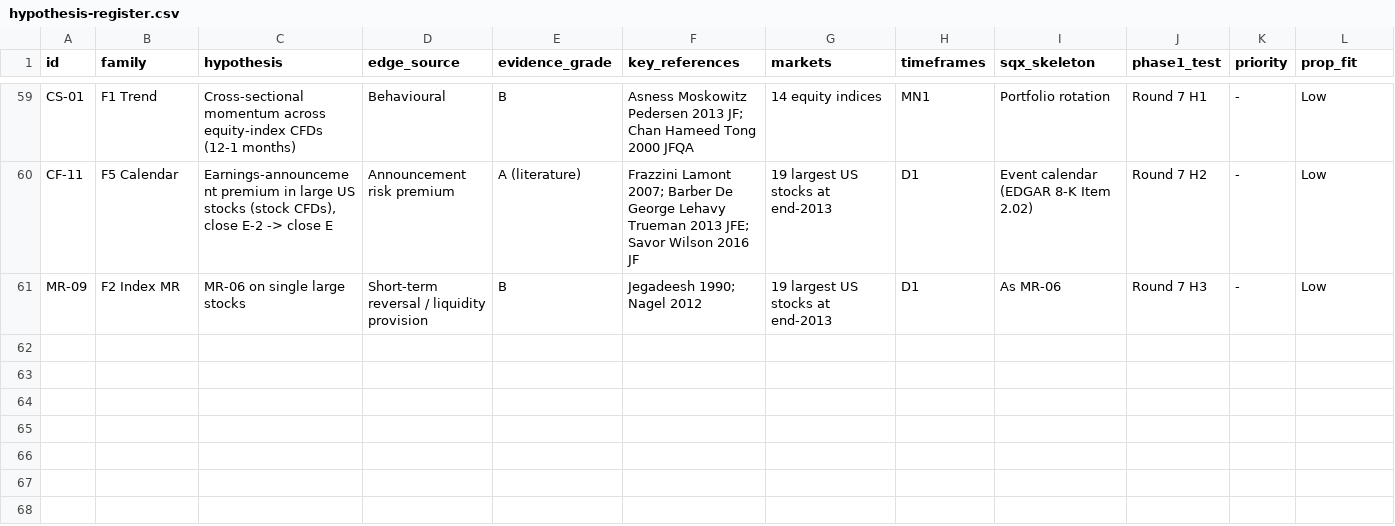
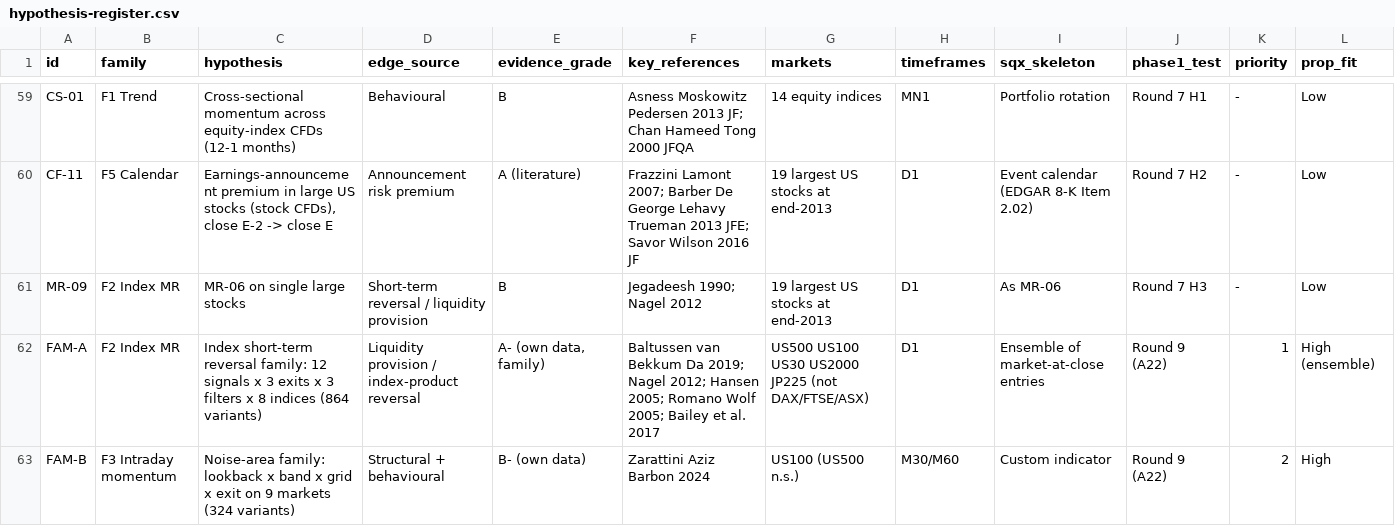
Before and after one commit to mahmod21593-sys/Strategyquant-bawa, a CSV file: research/hypothesis-register.csv, drawn as a sheet; only a part is shown, gaps mark what is left out; rows hold the shown columns only; the diff covers the shown part only; the diff names each change by its address in the sheet, - before the commit and + after, or states it on an @@ line.

```diff
--- a/research/hypothesis-register.csv
+++ b/research/hypothesis-register.csv
+row 62: FAM-A | F2 Index MR | Index short-term reversal family: 12 signals x 3 exits x 3 filters x 8 indices (864 variants) | Liquidity provision / index-product reversal | A- (own data, family) | Baltussen van Bekkum Da 2019; Nagel 2012; Hansen 2005; Romano Wolf 2005; Bailey et al. 2017 | US500 US100 US30 US2000 JP225 (not DAX/FTSE/ASX) | D1 | Ensemble of market-at-close entries | Round 9 (A22) | 1 | High (ensemble)
+row 63: FAM-B | F3 Intraday momentum | Noise-area family: lookback x band x grid x exit on 9 markets (324 variants) | Structural + behavioural | B- (own data) | Zarattini Aziz Barbon 2024 | US100 (US500 n.s.) | M30/M60 | Custom indicator | Round 9 (A22) | 2 | High
```
Also changed, not shown: 2 added rows elsewhere in this file, 9 other files.
